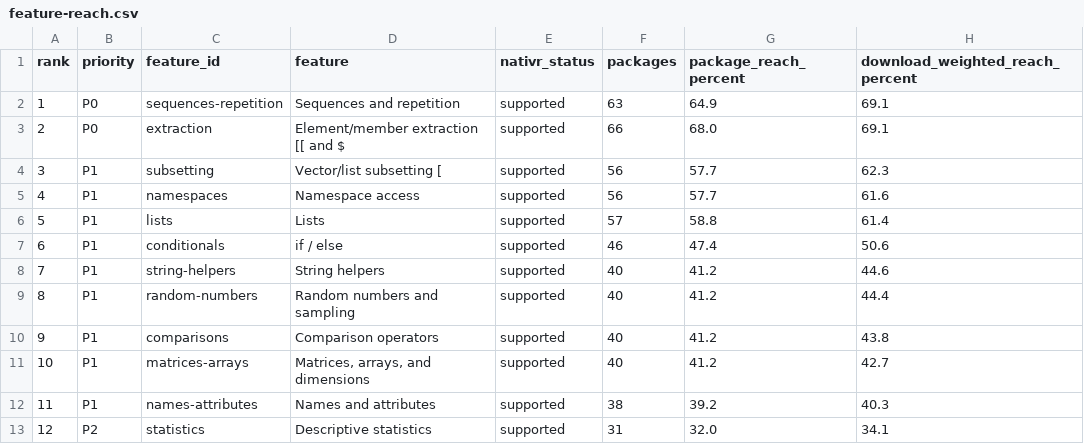
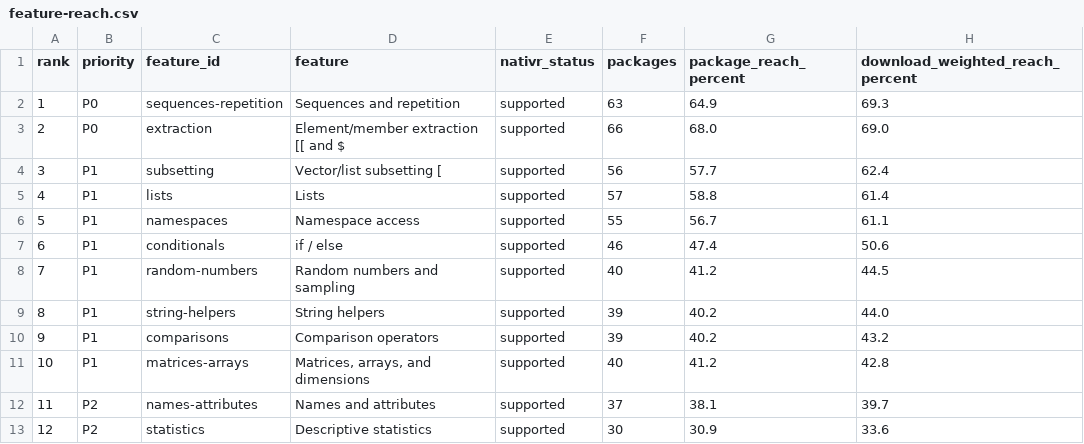
Before and after one commit to nativr/nativr, a CSV file: research/package-usage/feature-reach.csv, drawn as a sheet; only a part is shown; the diff covers the shown part only.

```diff
--- a/research/package-usage/feature-reach.csv
+++ b/research/package-usage/feature-reach.csv
@@ -1,13 +1,13 @@
 rank,priority,feature_id,feature,nativr_status,packages,package_reach_percent,download_weighted_reach_percent
-1,P0,sequences-repetition,Sequences and repetition,supported,63,64.9,69.1
-2,P0,extraction,Element/member extraction [[ and $,supported,66,68.0,69.1
-3,P1,subsetting,Vector/list subsetting [,supported,56,57.7,62.3
-4,P1,namespaces,Namespace access,supported,56,57.7,61.6
-5,P1,lists,Lists,supported,57,58.8,61.4
+1,P0,sequences-repetition,Sequences and repetition,supported,63,64.9,69.3
+2,P0,extraction,Element/member extraction [[ and $,supported,66,68.0,69.0
+3,P1,subsetting,Vector/list subsetting [,supported,56,57.7,62.4
+4,P1,lists,Lists,supported,57,58.8,61.4
+5,P1,namespaces,Namespace access,supported,55,56.7,61.1
 6,P1,conditionals,if / else,supported,46,47.4,50.6
-7,P1,string-helpers,String helpers,supported,40,41.2,44.6
-8,P1,random-numbers,Random numbers and sampling,supported,40,41.2,44.4
-9,P1,comparisons,Comparison operators,supported,40,41.2,43.8
-10,P1,matrices-arrays,"Matrices, arrays, and dimensions",supported,40,41.2,42.7
-11,P1,names-attributes,Names and attributes,supported,38,39.2,40.3
-12,P2,statistics,Descriptive statistics,supported,31,32.0,34.1
+7,P1,random-numbers,Random numbers and sampling,supported,40,41.2,44.5
+8,P1,string-helpers,String helpers,supported,39,40.2,44.0
+9,P1,comparisons,Comparison operators,supported,39,40.2,43.2
+10,P1,matrices-arrays,"Matrices, arrays, and dimensions",supported,40,41.2,42.8
+11,P2,names-attributes,Names and attributes,supported,37,38.1,39.7
+12,P2,statistics,Descriptive statistics,supported,30,30.9,33.6
```
Also changed, not shown: 30 edited cells elsewhere in this file, research/package-usage/core-callable-reach.csv, research/package-usage/package-downloads.csv, 18 other files.
